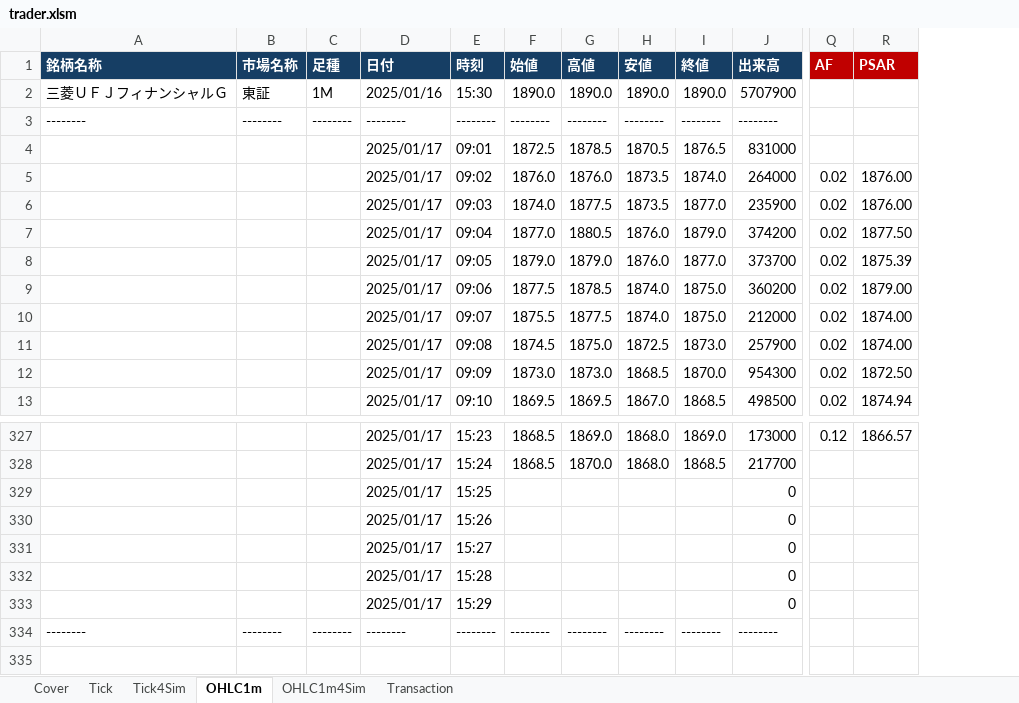
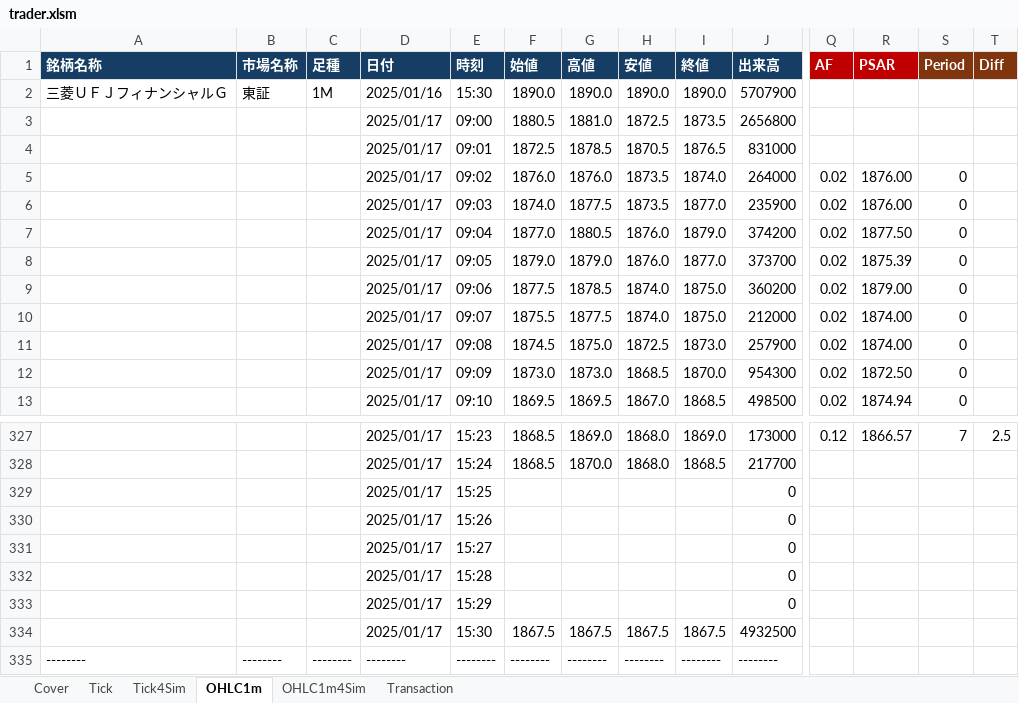
Before and after one commit to bitwalk123/stock, an Excel workbook: rakuten/trader.xlsm, sheet OHLC1m, drawn as a sheet; only a part is shown, gaps mark what is left out; values as stored, in another font and other column widths than the file's, no borders; removed rows and columns are numbered as before the commit, all else as after; rows hold the shown columns only; the diff names each change by its address in the sheet, - before the commit and + after, or states it on an @@ line.

Commit message:
update

```diff
--- a/rakuten/trader.xlsm (sheet OHLC1m)
+++ b/rakuten/trader.xlsm (sheet OHLC1m)
+column S (Period), rows 5-13: all 0; row 327: 7
+column T (Diff), row 327: 2.5
-row 3: -------- | -------- | -------- | -------- | -------- | -------- | -------- | -------- | -------- | --------
+row 3:  |  |  | 2025/01/17 | 09:00 | 1880.5 | 1881.0 | 1872.5 | 1873.5 | 2656800
+row 334:  |  |  | 2025/01/17 | 15:30 | 1867.5 | 1867.5 | 1867.5 | 1867.5 | 4932500
```
Also changed, not shown: sheet OHLC1m4Sim.
